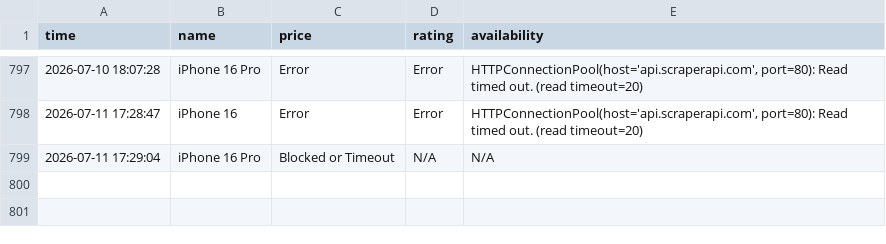
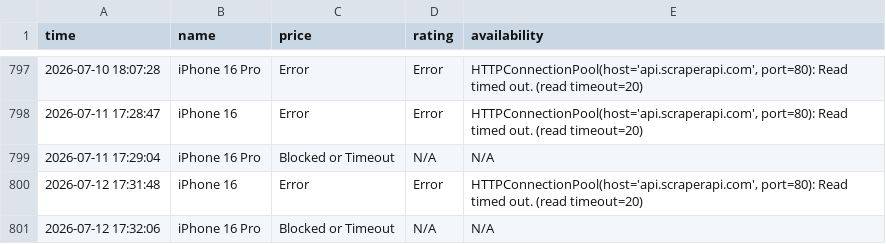
Before and after one commit to Kumar-sambhav04/price-comparison-bot, a CSV file: flipkarsr.csv, drawn as a sheet; only a part is shown, gaps mark what is left out; the diff names each change by its address in the sheet, - before the commit and + after, or states it on an @@ line.

```diff
--- a/flipkarsr.csv
+++ b/flipkarsr.csv
+row 800: 2026-07-12 17:31:48 | iPhone 16 | Error | Error | HTTPConnectionPool(host='api.scraperapi.com', port=80): Read timed out. (read timeout=20)
+row 801: 2026-07-12 17:32:06 | iPhone 16 Pro | Blocked or Timeout | N/A | N/A
```
Also changed, not shown: amazonsr.csv.
